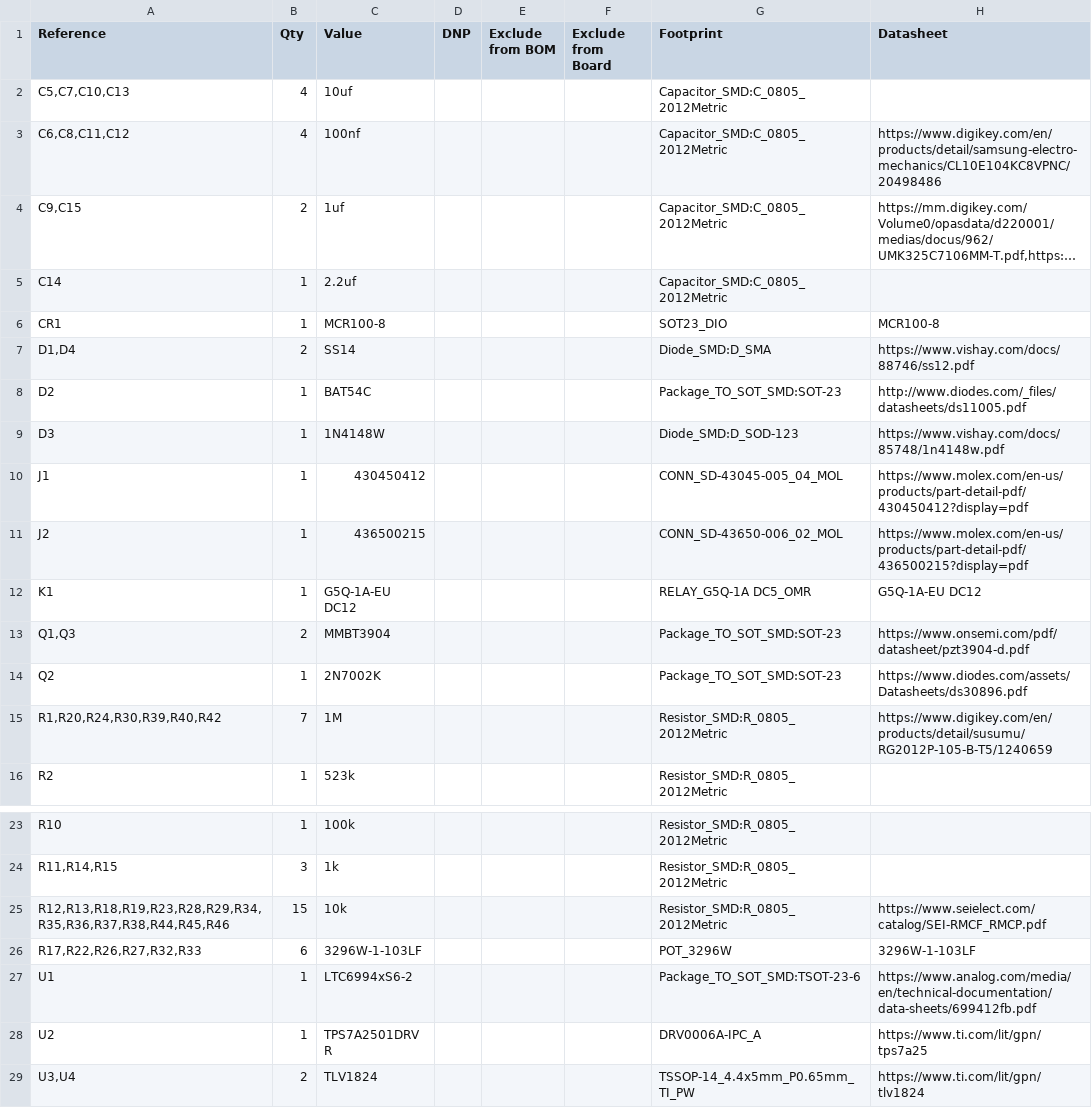
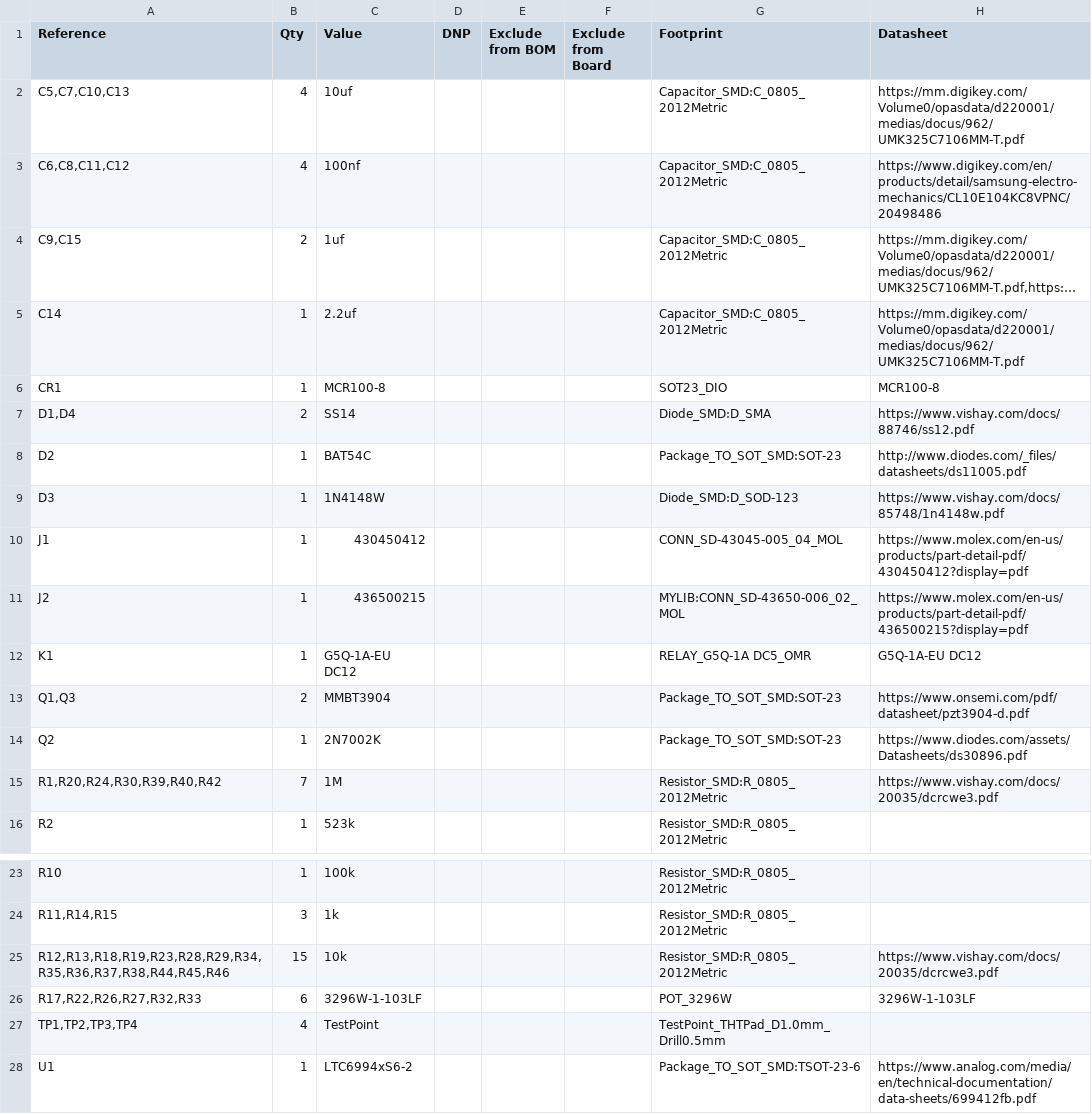
Before and after one commit to RobertoM7730/BSPD-SAE-Bobcat-racing-, a CSV file: BSPD SAE.csv, drawn as a sheet; only a part is shown, gaps mark what is left out; the shorter side is filled out with more unchanged rows; long unchanged cells end in …; the diff names each change by its address in the sheet, - before the commit and + after, or states it on an @@ line.

```diff
--- a/BSPD SAE.csv
+++ b/BSPD SAE.csv
-H2 (Datasheet): (empty)
+H2 (Datasheet): https://mm.digikey.com/Volume0/opasdata/d220001/medias/docus/962/UMK325C7106MM-T.pdf
-H5 (Datasheet): (empty)
+H5 (Datasheet): https://mm.digikey.com/Volume0/opasdata/d220001/medias/docus/962/UMK325C7106MM-T.pdf
-G11 (Footprint): CONN_SD-43650-006_02_MOL
+G11 (Footprint): MYLIB:CONN_SD-43650-006_02_MOL
-H15 (Datasheet): https://www.digikey.com/en/products/detail/susumu/RG2012P-105-B-T5/1240659
+H15 (Datasheet): https://www.vishay.com/docs/20035/dcrcwe3.pdf
-H25 (Datasheet): https://www.seielect.com/catalog/SEI-RMCF_RMCP.pdf
+H25 (Datasheet): https://www.vishay.com/docs/20035/dcrcwe3.pdf
+row 27: TP1,TP2,TP3,TP4 | 4 | TestPoint |  |  |  | TestPoint_THTPad_D1.0mm_Drill0.5mm
```
Also changed, not shown: 1 other file.
